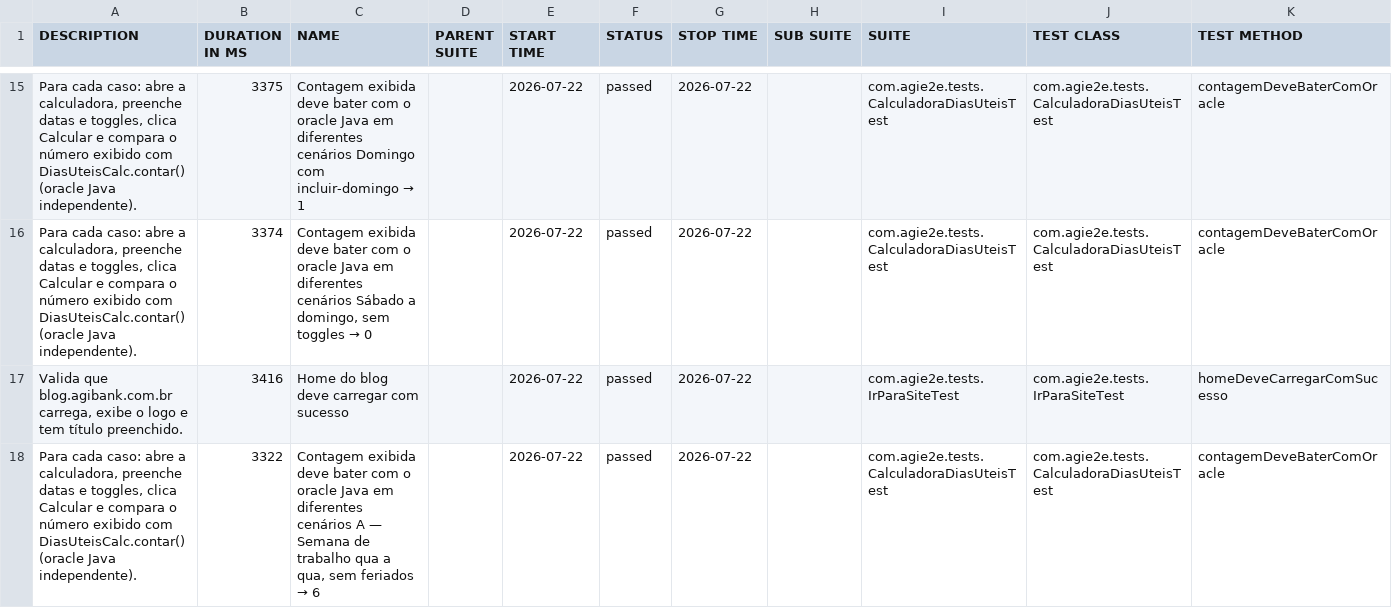
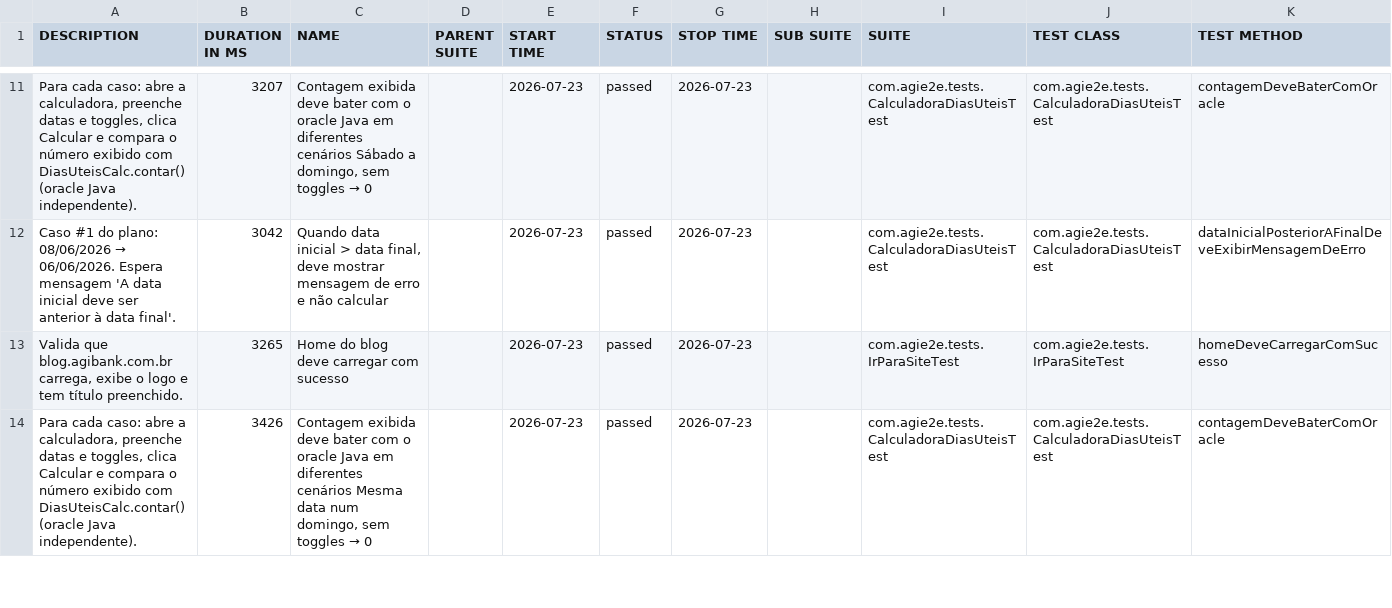
Before and after one commit to silasmarques/agi-e2e, a CSV file: data/suites.csv, drawn as a sheet; only a part is shown, gaps mark what is left out; the diff covers the shown part only.

```diff
--- a/data/suites.csv
+++ b/data/suites.csv
@@ -15,4 +11,4 @@
-"Para cada caso: abre a calculadora, preenche datas e toggles, clica Calcular e compara o número exibido com DiasUteisCalc.contar() (oracle Java independente).","3375","Contagem exibida deve bater com o oracle Java em diferentes cenários Domingo com incluir-domingo → 1","","2026-07-22","passed","2026-07-22","","com.agie2e.tests.CalculadoraDiasUteisTest","com.agie2e.tests.CalculadoraDiasUteisTest","contagemDeveBaterComOracle"
-"Para cada caso: abre a calculadora, preenche datas e toggles, clica Calcular e compara o número exibido com DiasUteisCalc.contar() (oracle Java independente).","3374","Contagem exibida deve bater com o oracle Java em diferentes cenários Sábado a domingo, sem toggles → 0","","2026-07-22","passed","2026-07-22","","com.agie2e.tests.CalculadoraDiasUteisTest","com.agie2e.tests.CalculadoraDiasUteisTest","contagemDeveBaterComOracle"
-"Valida que blog.agibank.com.br carrega, exibe o logo e tem título preenchido.","3416","Home do blog deve carregar com sucesso","","2026-07-22","passed","2026-07-22","","com.agie2e.tests.IrParaSiteTest","com.agie2e.tests.IrParaSiteTest","homeDeveCarregarComSucesso"
-"Para cada caso: abre a calculadora, preenche datas e toggles, clica Calcular e compara o número exibido com DiasUteisCalc.contar() (oracle Java independente).","3322","Contagem exibida deve bater com o oracle Java em diferentes cenários A — Semana de trabalho qua a qua, sem feriados → 6","","2026-07-22","passed","2026-07-22","","com.agie2e.tests.CalculadoraDiasUteisTest","com.agie2e.tests.CalculadoraDiasUteisTest","contagemDeveBaterComOracle"
+"Para cada caso: abre a calculadora, preenche datas e toggles, clica Calcular e compara o número exibido com DiasUteisCalc.contar() (oracle Java independente).","3207","Contagem exibida deve bater com o oracle Java em diferentes cenários Sábado a domingo, sem toggles → 0","","2026-07-23","passed","2026-07-23","","com.agie2e.tests.CalculadoraDiasUteisTest","com.agie2e.tests.CalculadoraDiasUteisTest","contagemDeveBaterComOracle"
+"Caso #1 do plano: 08/06/2026 → 06/06/2026. Espera mensagem 'A data inicial deve ser anterior à data final'.","3042","Quando data inicial > data final, deve mostrar mensagem de erro e não calcular","","2026-07-23","passed","2026-07-23","","com.agie2e.tests.CalculadoraDiasUteisTest","com.agie2e.tests.CalculadoraDiasUteisTest","dataInicialPosteriorAFinalDeveExibirMensagemDeErro"
+"Valida que blog.agibank.com.br carrega, exibe o logo e tem título preenchido.","3265","Home do blog deve carregar com sucesso","","2026-07-23","passed","2026-07-23","","com.agie2e.tests.IrParaSiteTest","com.agie2e.tests.IrParaSiteTest","homeDeveCarregarComSucesso"
+"Para cada caso: abre a calculadora, preenche datas e toggles, clica Calcular e compara o número exibido com DiasUteisCalc.contar() (oracle Java independente).","3426","Contagem exibida deve bater com o oracle Java em diferentes cenários Mesma data num domingo, sem toggles → 0","","2026-07-23","passed","2026-07-23","","com.agie2e.tests.CalculadoraDiasUteisTest","com.agie2e.tests.CalculadoraDiasUteisTest","contagemDeveBaterComOracle"
```
Also changed, not shown: 6 added rows, 6 removed rows and 25 edited cells elsewhere in this file, data/behaviors.csv, 49 other files.
